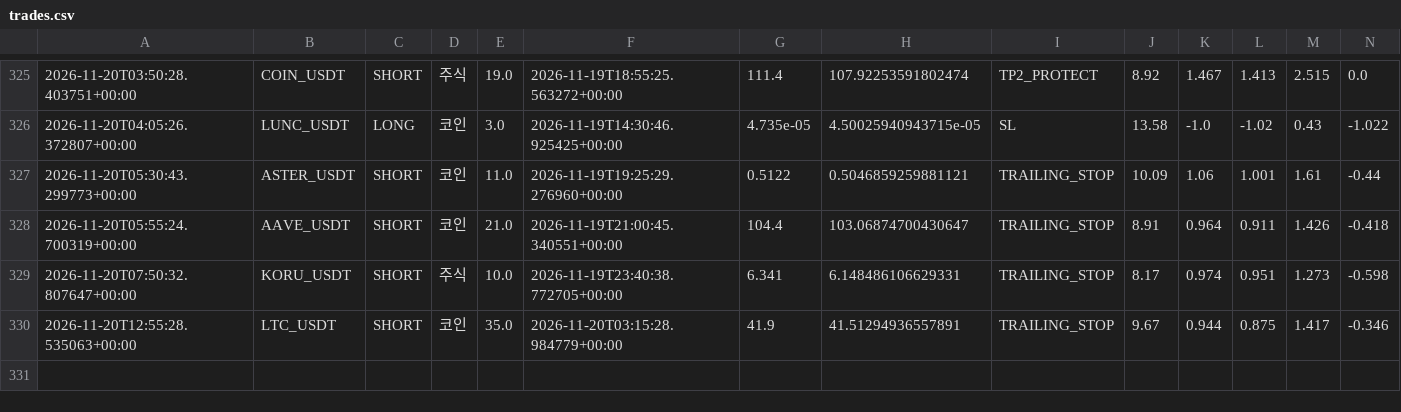
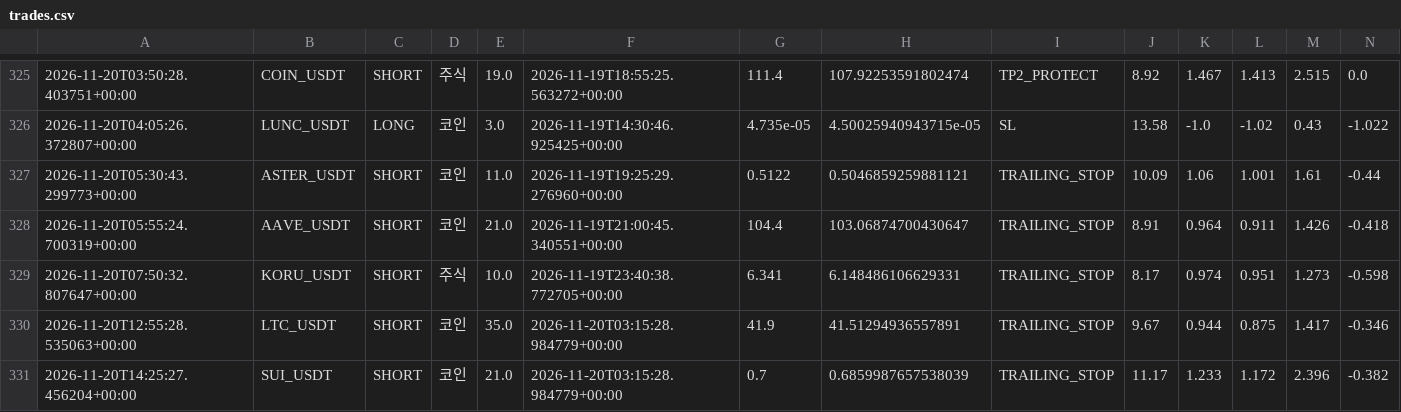
Before and after one commit to wjdtks255-lgtm/Gateio_signal, a CSV file: trades.csv, drawn as a sheet; only a part is shown, gaps mark what is left out; rows hold the shown columns only; the diff names each change by its address in the sheet, - before the commit and + after, or states it on an @@ line.

```diff
--- a/trades.csv
+++ b/trades.csv
+row 331: 2026-11-20T14:25:27.456204+00:00 | SUI_USDT | SHORT | 코인 | 21.0 | 2026-11-20T03:15:28.984779+00:00 | 0.7 | 0.6859987657538039 | TRAILING_STOP | 11.17 | 1.233 | 1.172 | 2.396 | -0.382
```
Also changed, not shown: ai_trades.csv, trades_audit.csv, 1 other file.
